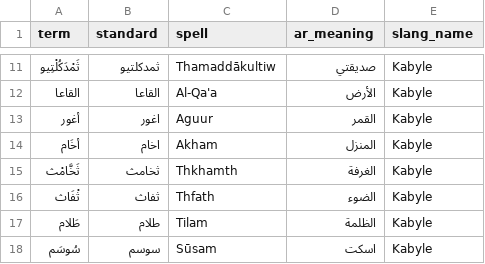
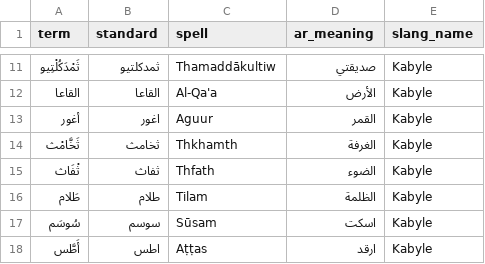
Before and after one commit to Smailancer/Awelle, a CSV file: database/seeders/words.csv, drawn as a sheet; only a part is shown, gaps mark what is left out; the shorter side is filled out with more unchanged rows.

```diff
--- a/database/seeders/words.csv
+++ b/database/seeders/words.csv
@@ -13,3 +13,2 @@ term,standard,spell,ar_meaning,slang_name
 أغور,اغور,Aguur,القمر,Kabyle
-أخَام,اخام,Akham,المنزل,Kabyle
 ثَخَّامْث,ثخامث,Thkhamth,الغرفة,Kabyle
```
Also changed, not shown: 3 other files.
